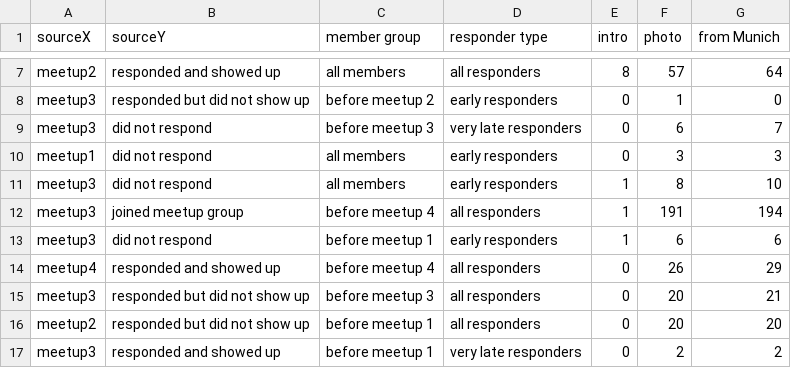
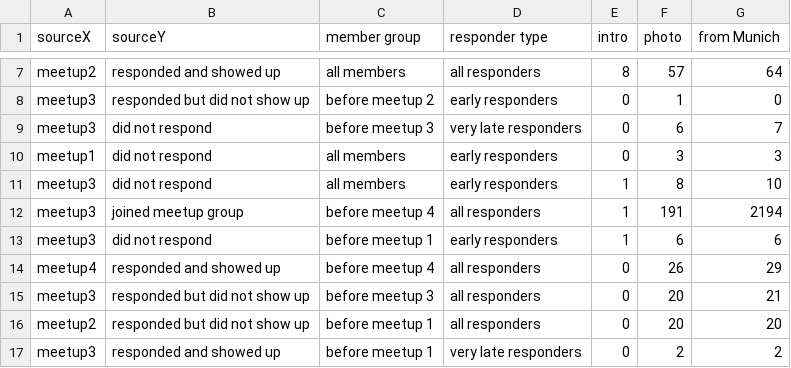
Before and after one commit to EE2dev/sequence-explorer, a CSV file: data/sankey_1234f_nodes.csv, drawn as a sheet; only a part is shown, gaps mark what is left out.

```diff
--- a/data/sankey_1234f_nodes.csv
+++ b/data/sankey_1234f_nodes.csv
@@ -11,3 +11,3 @@ meetup1,did not respond,all members,early responders,0,3,3
 meetup3,did not respond,all members,early responders,1,8,10
-meetup3,joined meetup group,before meetup 4,all responders,1,191,194
+meetup3,joined meetup group,before meetup 4,all responders,1,191,2194
 meetup3,did not respond,before meetup 1,early responders,1,6,6
```
Also changed, not shown: data/sankey_1234f.csv, 2 other files.
